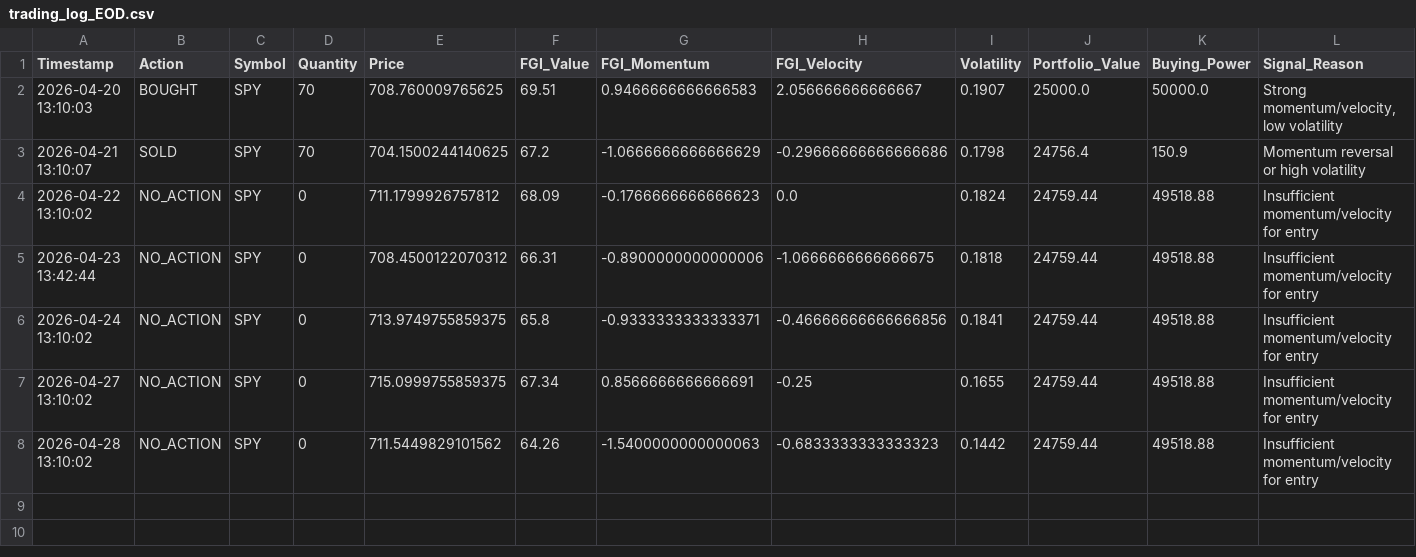
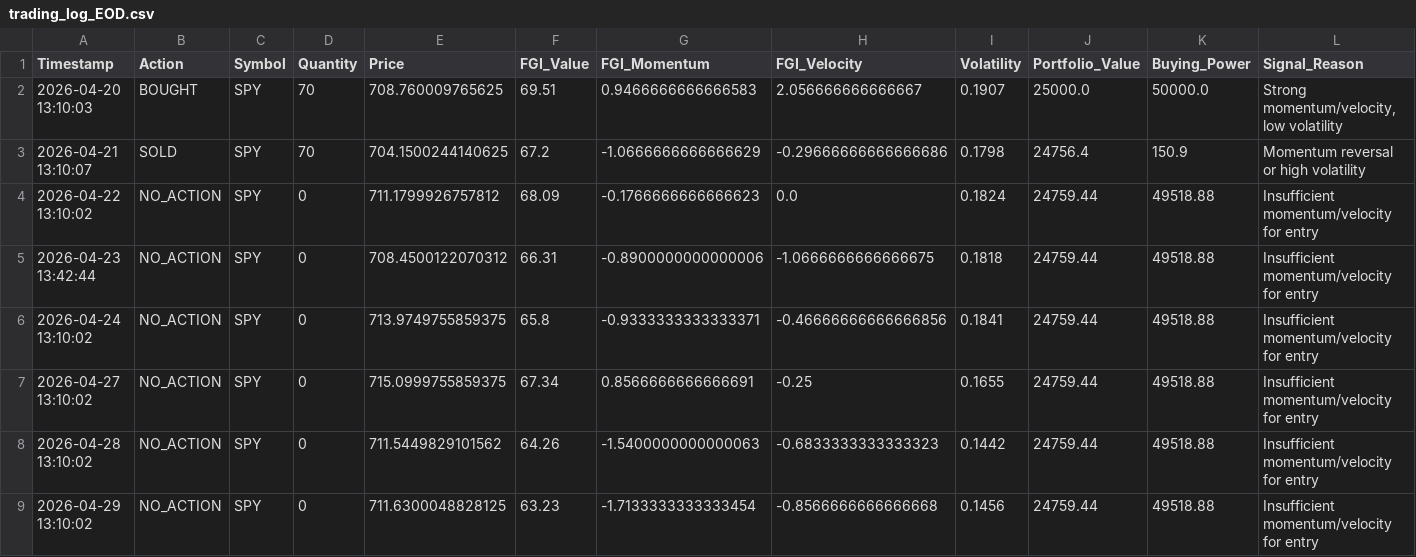
Before and after one commit to Vatmuri2/feargreed, a CSV file: trading_log_EOD.csv, drawn as a sheet; only a part is shown; rows hold the shown columns only; the diff names each change by its address in the sheet, - before the commit and + after, or states it on an @@ line.

```diff
--- a/trading_log_EOD.csv
+++ b/trading_log_EOD.csv
+row 9: 2026-04-29 13:10:02 | NO_ACTION | SPY | 0 | 711.6300048828125 | 63.23 | -1.7133333333333454 | -0.8566666666666668 | 0.1456 | 24759.44 | 49518.88 | Insufficient momentum/velocity for entry
```
Also changed, not shown: datasets/fear_greed_forward_test_afternoon.csv, datasets/fear_greed_forward_test_morning.csv, 1 other file.
